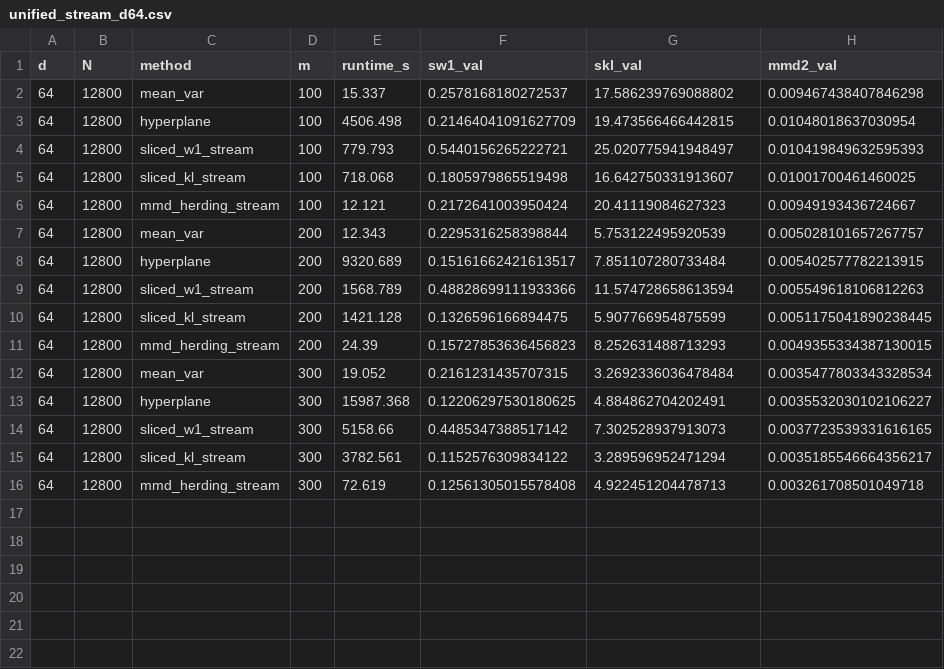
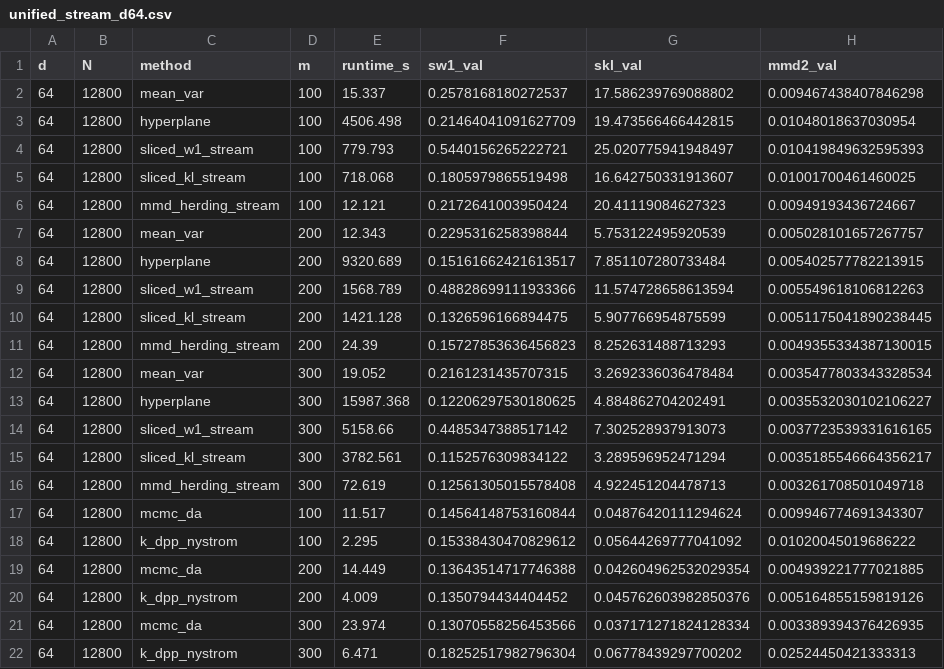
Before and after one commit to ethantsliu/ethantsliu.github.io, a CSV file: sample-reduction_results/unified/unified_stream_d64.csv, drawn as a sheet.

```diff
--- a/sample-reduction_results/unified/unified_stream_d64.csv
+++ b/sample-reduction_results/unified/unified_stream_d64.csv
@@ -16 +16,7 @@ d,N,method,m,runtime_s,sw1_val,skl_val,mmd2_val
 64,12800,mmd_herding_stream,300,72.619,0.12561305015578408,4.922451204478713,0.003261708501049718
+64,12800,mcmc_da,100,11.517,0.14564148753160844,0.04876420111294624,0.009946774691343307
+64,12800,k_dpp_nystrom,100,2.295,0.15338430470829612,0.05644269777041092,0.01020045019686222
+64,12800,mcmc_da,200,14.449,0.13643514717746388,0.042604962532029354,0.004939221777021885
+64,12800,k_dpp_nystrom,200,4.009,0.1350794434404452,0.045762603982850376,0.005164855159819126
+64,12800,mcmc_da,300,23.974,0.13070558256453566,0.037171271824128334,0.003389394376426935
+64,12800,k_dpp_nystrom,300,6.471,0.18252517982796304,0.06778439297700202,0.02524450421333313
```
Also changed, not shown: 19 other files.
